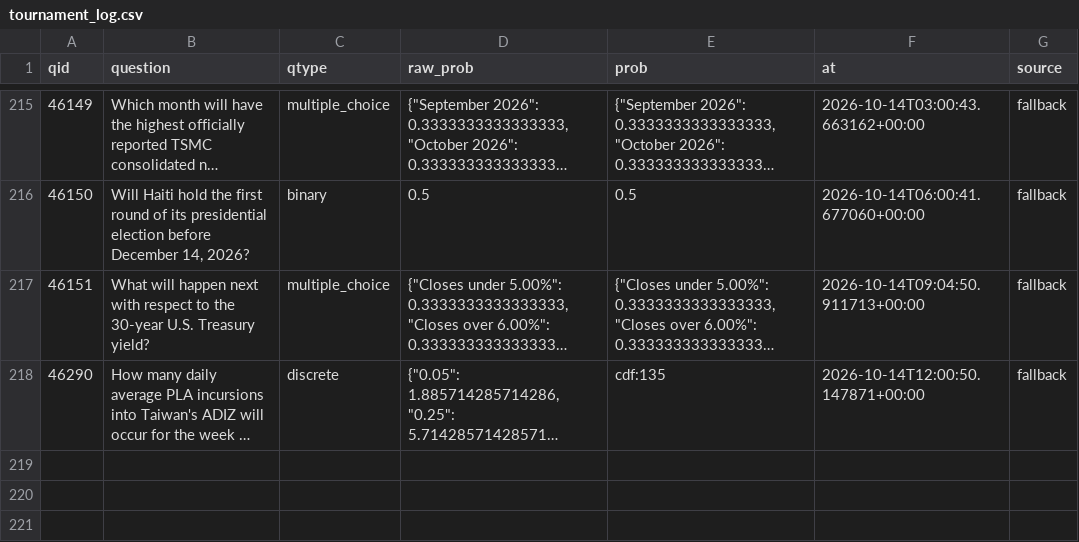
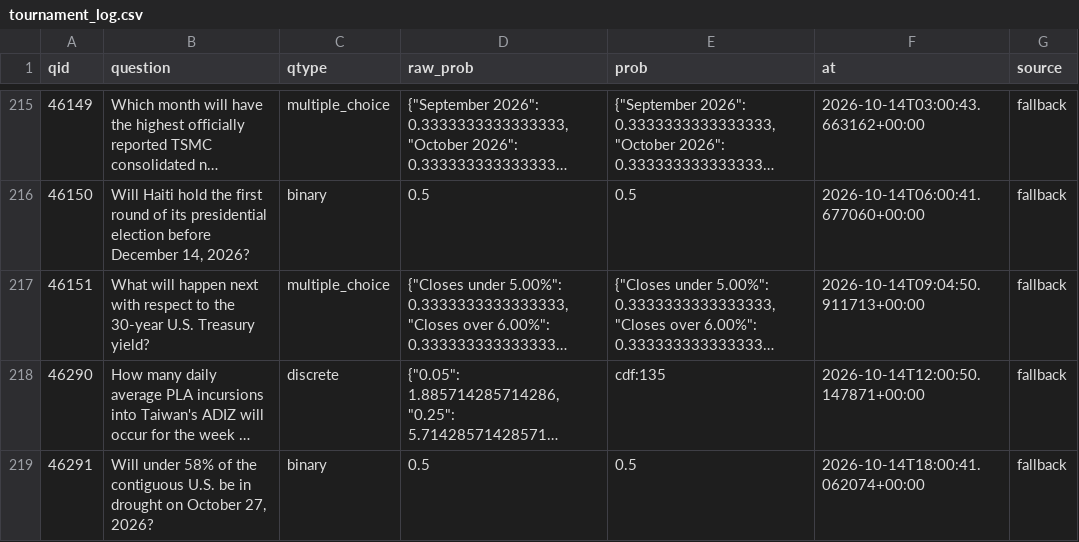
Before and after one commit to akadigari/manyworldz, a CSV file: data/tournament_log.csv, drawn as a sheet; only a part is shown, gaps mark what is left out; long unchanged cells end in …; the diff names each change by its address in the sheet, - before the commit and + after, or states it on an @@ line.

```diff
--- a/data/tournament_log.csv
+++ b/data/tournament_log.csv
+row 219: 46291 | Will under 58% of the contiguous U.S. be in drought on October 27, 2026? | binary | 0.5 | 0.5 | 2026-10-14T18:00:41.062074+00:00 | fallback
```
Also changed, not shown: 1 other file.
